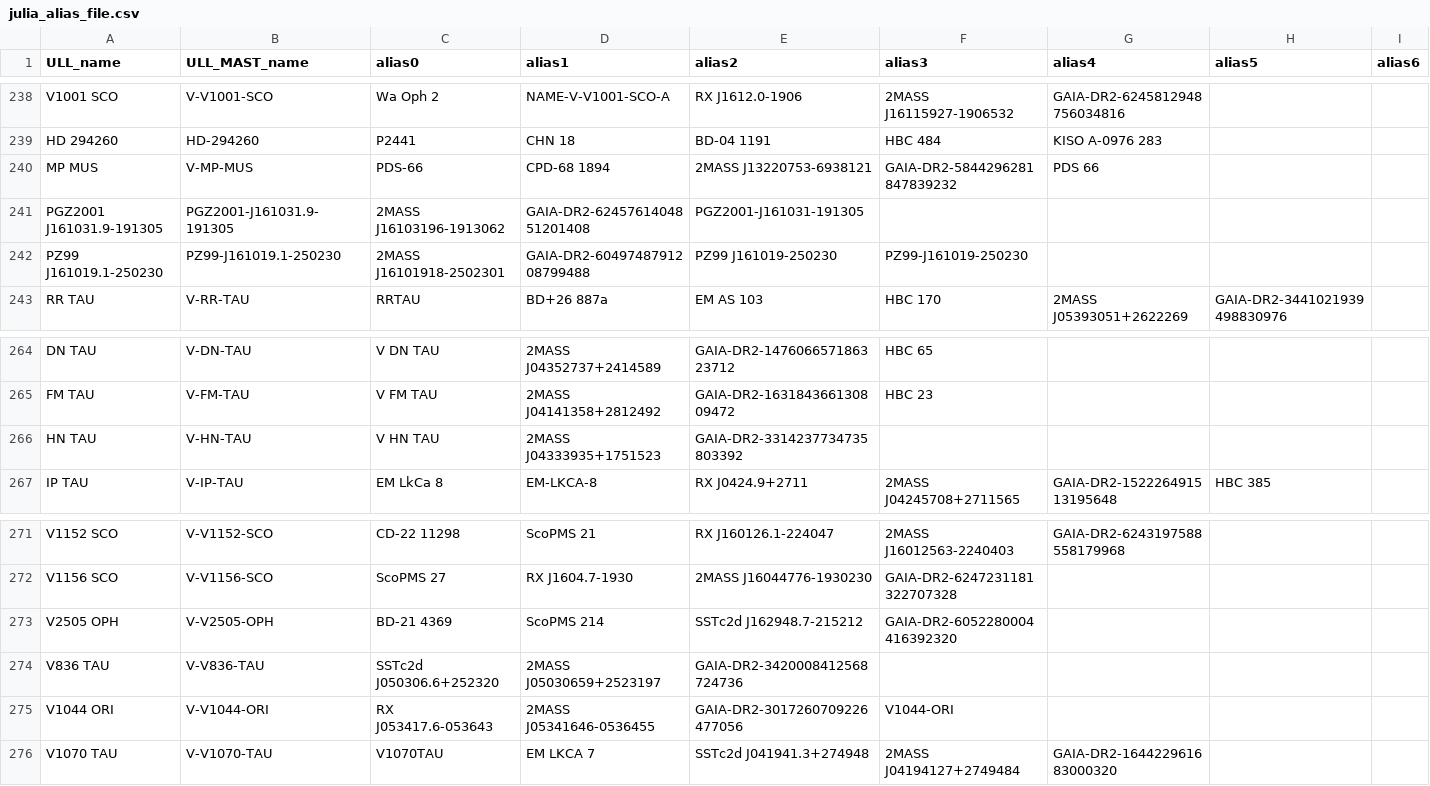
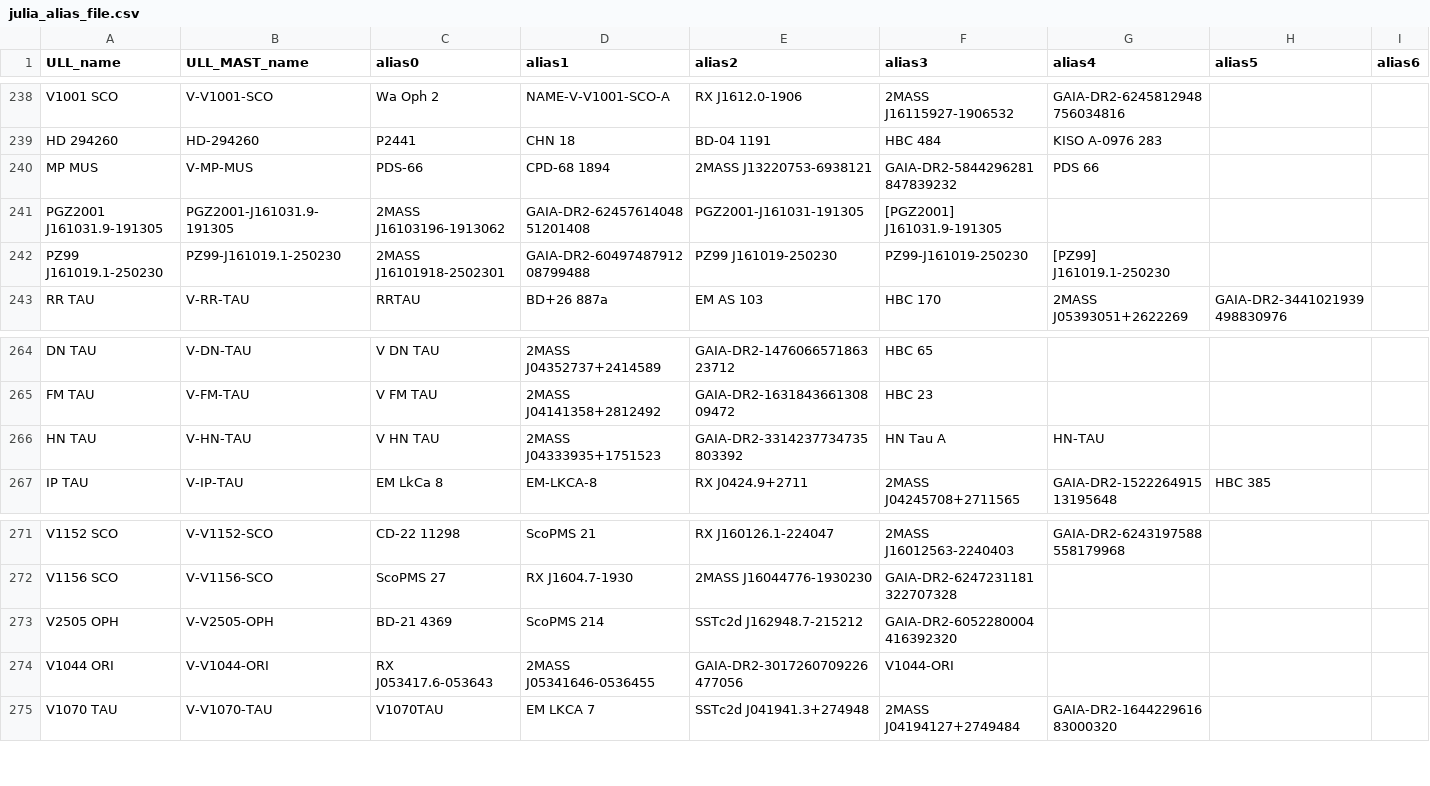
Before and after one commit to spacetelescope/ullyses-utils, a CSV file: utils/data/target_metadata/julia_alias_file.csv, drawn as a sheet; only a part is shown, gaps mark what is left out.

Commit message:
added some missing aliases to the julia_alias file (see email from Rachel with list of issues from 6/1/22)

```diff
--- a/utils/data/target_metadata/julia_alias_file.csv
+++ b/utils/data/target_metadata/julia_alias_file.csv
@@ -240,4 +240,4 @@ HD 294260, HD-294260, P2441, CHN 18, BD-04 1191, HBC 484, KISO A-0976 283,,
 MP MUS, V-MP-MUS, PDS-66, CPD-68 1894, 2MASS J13220753-6938121, GAIA-DR2-5844296281847839232,PDS 66,,
-PGZ2001 J161031.9-191305, PGZ2001-J161031.9-191305, 2MASS J16103196-1913062, GAIA-DR2-6245761404851201408, PGZ2001-J161031-191305,,,,
-PZ99 J161019.1-250230, PZ99-J161019.1-250230, 2MASS J16101918-2502301, GAIA-DR2-6049748791208799488,PZ99 J161019-250230, PZ99-J161019-250230,,,
+PGZ2001 J161031.9-191305, PGZ2001-J161031.9-191305, 2MASS J16103196-1913062, GAIA-DR2-6245761404851201408, PGZ2001-J161031-191305,[PGZ2001] J161031.9-191305,,,
+PZ99 J161019.1-250230, PZ99-J161019.1-250230, 2MASS J16101918-2502301, GAIA-DR2-6049748791208799488,PZ99 J161019-250230, PZ99-J161019-250230,[PZ99] J161019.1-250230,,
 RR TAU, V-RR-TAU, RRTAU, BD+26 887a, EM AS 103, HBC 170, 2MASS J05393051+2622269, GAIA-DR2-3441021939498830976,
@@ -265,3 +265,3 @@ DN TAU, V-DN-TAU, V DN TAU, 2MASS J04352737+2414589, GAIA-DR2-147606657186323712
 FM TAU, V-FM-TAU, V FM TAU, 2MASS J04141358+2812492, GAIA-DR2-163184366130809472,HBC 23,,,
-HN TAU, V-HN-TAU, V HN TAU, 2MASS J04333935+1751523, GAIA-DR2-3314237734735803392,,,,
+HN TAU, V-HN-TAU, V HN TAU, 2MASS J04333935+1751523, GAIA-DR2-3314237734735803392,HN Tau A,HN-TAU,,
 IP TAU, V-IP-TAU, EM LkCa 8, EM-LKCA-8, RX J0424.9+2711, 2MASS J04245708+2711565, GAIA-DR2-152226491513195648,HBC 385,
@@ -273,3 +273,2 @@ V1156 SCO, V-V1156-SCO, ScoPMS 27, RX J1604.7-1930, 2MASS J16044776-1930230, GAI
 V2505 OPH, V-V2505-OPH, BD-21 4369, ScoPMS 214, SSTc2d J162948.7-215212, GAIA-DR2-6052280004416392320,,,
-V836 TAU, V-V836-TAU, SSTc2d J050306.6+252320, 2MASS J05030659+2523197, GAIA-DR2-3420008412568724736,,,,
 V1044 ORI, V-V1044-ORI, RX J053417.6-053643, 2MASS J05341646-0536455, GAIA-DR2-3017260709226477056, V1044-ORI,,,
```
